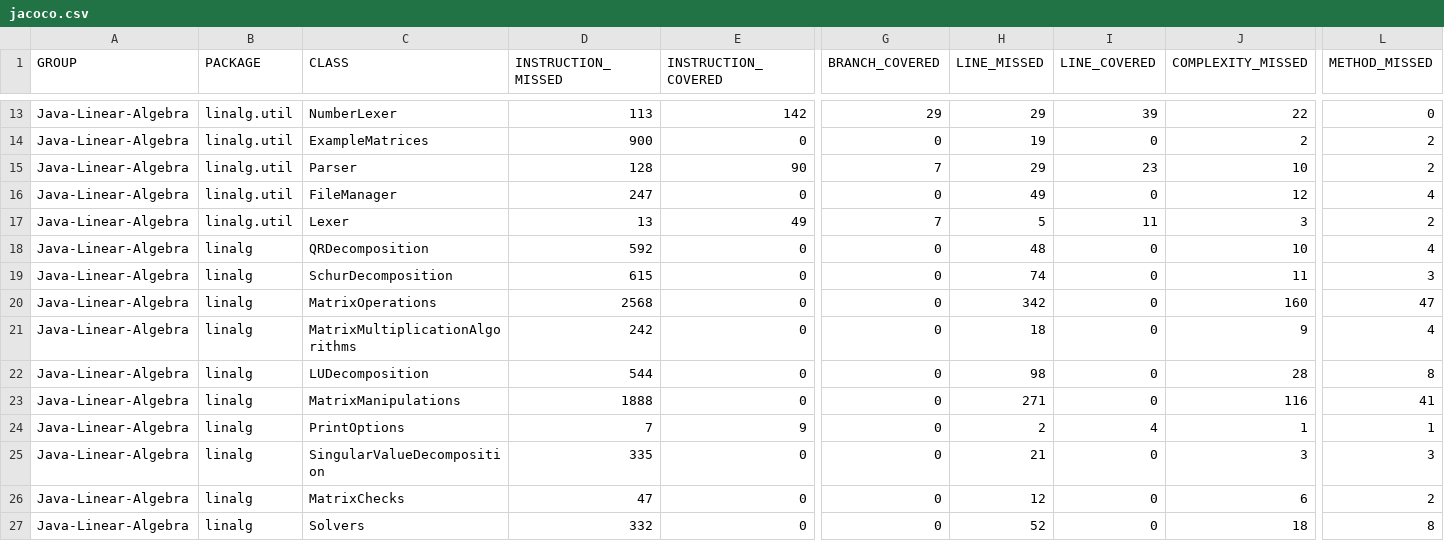
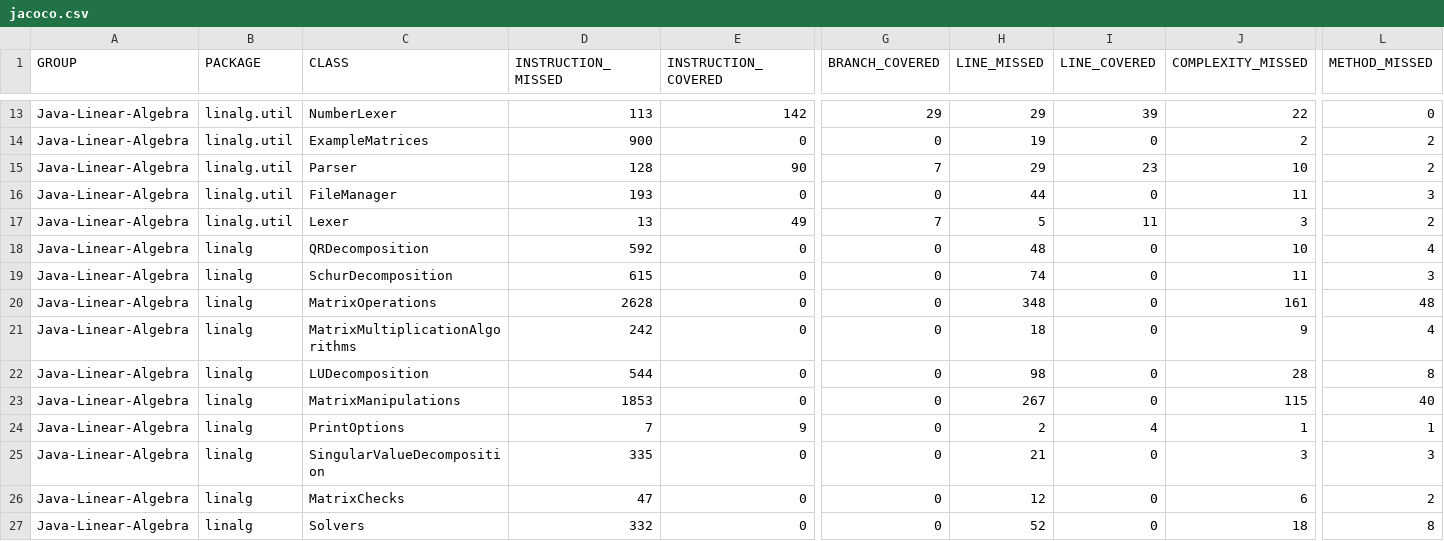
Before and after one commit to jacobdwatters/Java-Linear-Algebra, a CSV file: target/site/jacoco/jacoco.csv, drawn as a sheet; only a part is shown, gaps mark what is left out; the diff names each change by its address in the sheet, - before the commit and + after, or states it on an @@ line.

```diff
--- a/target/site/jacoco/jacoco.csv
+++ b/target/site/jacoco/jacoco.csv
-D16 (INSTRUCTION_MISSED): 247
+D16 (INSTRUCTION_MISSED): 193
-H16 (LINE_MISSED): 49
+H16 (LINE_MISSED): 44
-J16 (COMPLEXITY_MISSED): 12
+J16 (COMPLEXITY_MISSED): 11
-L16 (METHOD_MISSED): 4
+L16 (METHOD_MISSED): 3
-D20 (INSTRUCTION_MISSED): 2568
+D20 (INSTRUCTION_MISSED): 2628
-H20 (LINE_MISSED): 342
+H20 (LINE_MISSED): 348
-J20 (COMPLEXITY_MISSED): 160
+J20 (COMPLEXITY_MISSED): 161
-L20 (METHOD_MISSED): 47
+L20 (METHOD_MISSED): 48
-D23 (INSTRUCTION_MISSED): 1888
+D23 (INSTRUCTION_MISSED): 1853
-H23 (LINE_MISSED): 271
+H23 (LINE_MISSED): 267
-J23 (COMPLEXITY_MISSED): 116
+J23 (COMPLEXITY_MISSED): 115
-L23 (METHOD_MISSED): 41
+L23 (METHOD_MISSED): 40
```
Also changed, not shown: 23 other files.
